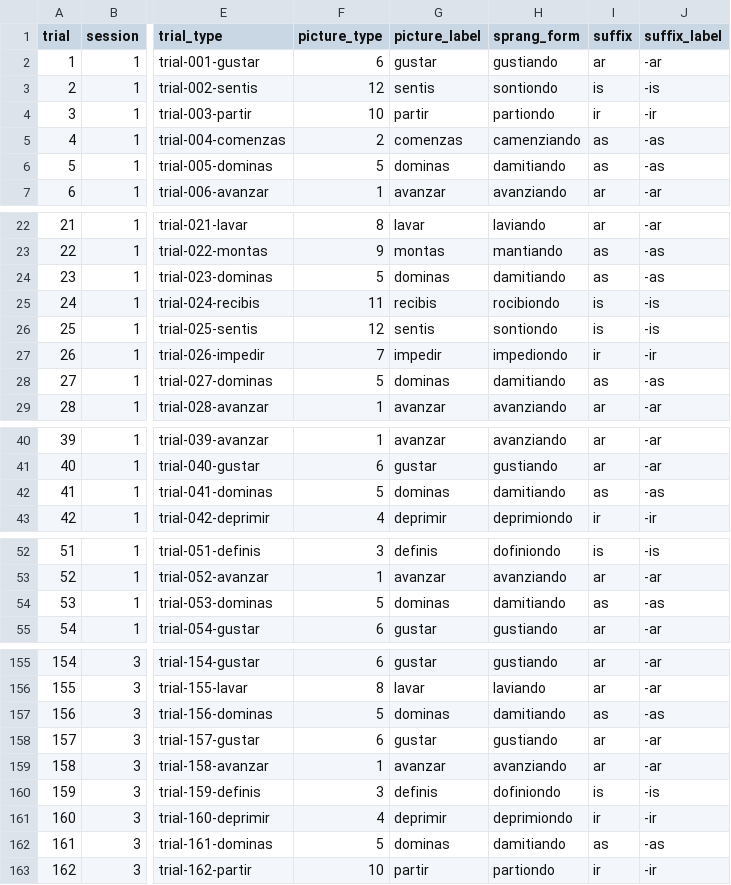
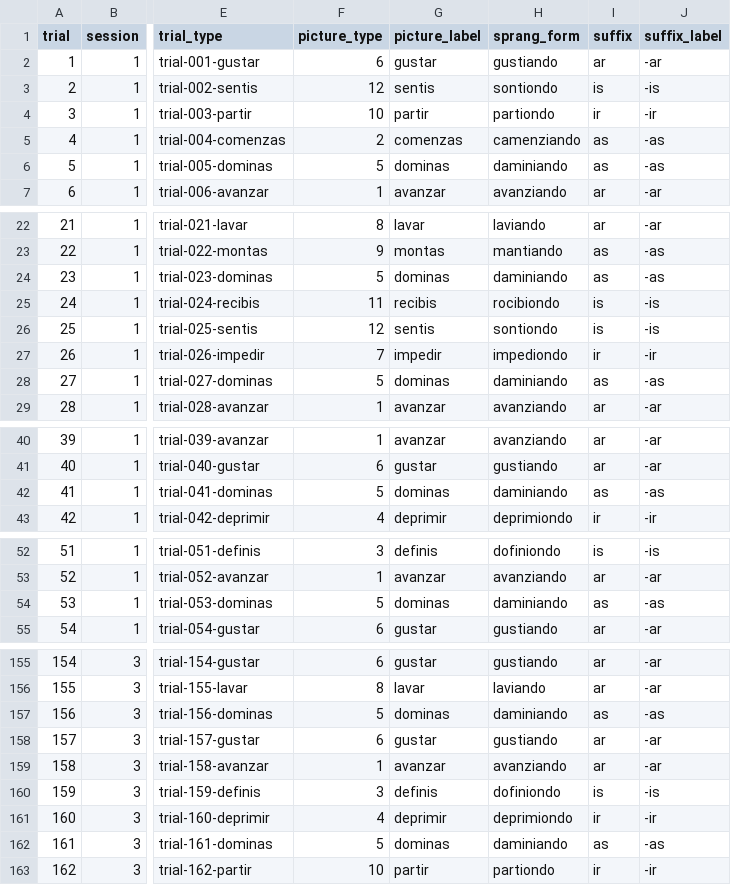
Before and after one commit to Ryuya-dot-com/fMRI_Skill_Latency_Scoring, a CSV file: data/csv/6001/results_6001.csv, drawn as a sheet; only a part is shown, gaps mark what is left out; the diff covers the shown part only; the diff names each change by its address in the sheet, - before the commit and + after, or states it on an @@ line.

Commit message:
Fix dominas target form

```diff
--- a/data/csv/6001/results_6001.csv
+++ b/data/csv/6001/results_6001.csv
-H6 (sprang_form): damitiando
+H6 (sprang_form): daminiando
-H24 (sprang_form): damitiando
+H24 (sprang_form): daminiando
-H28 (sprang_form): damitiando
+H28 (sprang_form): daminiando
-H42 (sprang_form): damitiando
+H42 (sprang_form): daminiando
-H54 (sprang_form): damitiando
+H54 (sprang_form): daminiando
-H157 (sprang_form): damitiando
+H157 (sprang_form): daminiando
-H162 (sprang_form): damitiando
+H162 (sprang_form): daminiando
```
Also changed, not shown: 18 edited cells elsewhere in this file, data/csv/6002/results_6002.csv, data/csv/6003/results_6003.csv, 23 other files.
